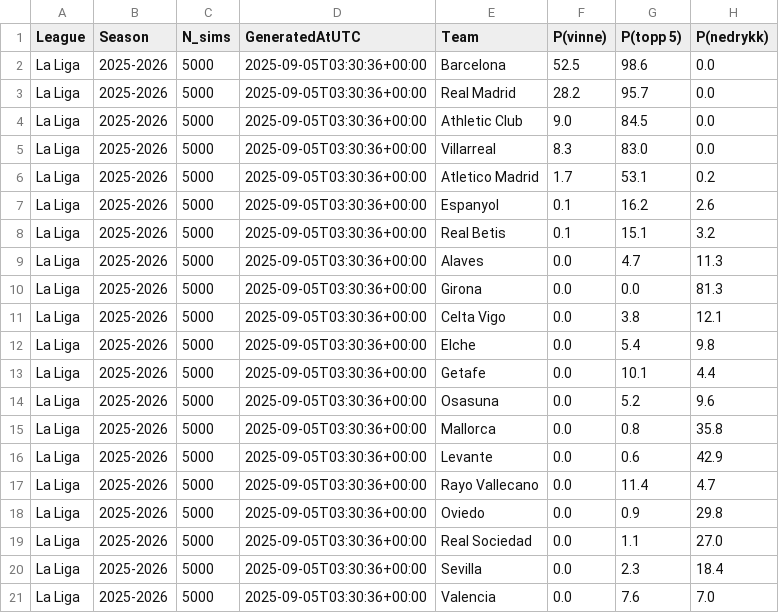
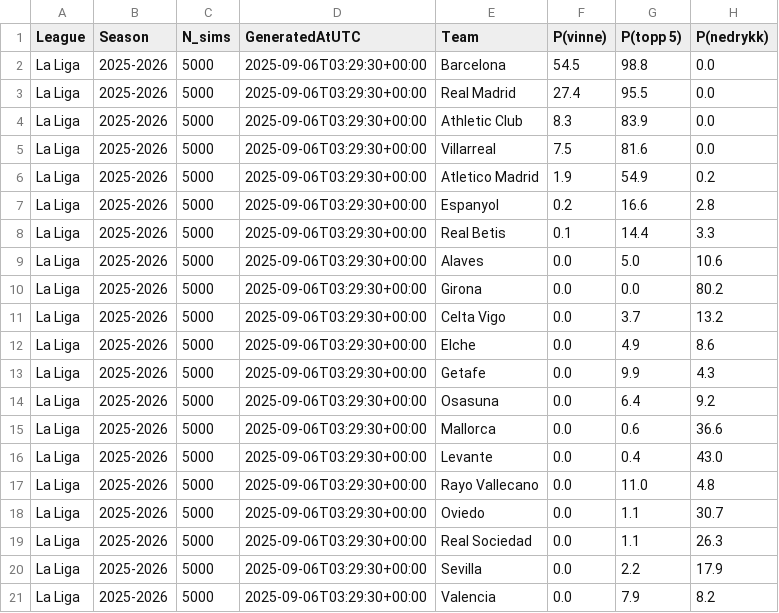
Before and after one commit to SindreUlsaker/Football_prediction, a CSV file: data/processed/simulations/la_liga_sim.csv, drawn as a sheet.

```diff
--- a/data/processed/simulations/la_liga_sim.csv
+++ b/data/processed/simulations/la_liga_sim.csv
@@ -1,21 +1,21 @@
 League,Season,N_sims,GeneratedAtUTC,Team,P(vinne),P(topp 5),P(nedrykk)
-La Liga,2025-2026,5000,2025-09-05T03:30:36+00:00,Barcelona,52.5,98.6,0.0
-La Liga,2025-2026,5000,2025-09-05T03:30:36+00:00,Real Madrid,28.2,95.7,0.0
-La Liga,2025-2026,5000,2025-09-05T03:30:36+00:00,Athletic Club,9.0,84.5,0.0
-La Liga,2025-2026,5000,2025-09-05T03:30:36+00:00,Villarreal,8.3,83.0,0.0
-La Liga,2025-2026,5000,2025-09-05T03:30:36+00:00,Atletico Madrid,1.7,53.1,0.2
-La Liga,2025-2026,5000,2025-09-05T03:30:36+00:00,Espanyol,0.1,16.2,2.6
-La Liga,2025-2026,5000,2025-09-05T03:30:36+00:00,Real Betis,0.1,15.1,3.2
-La Liga,2025-2026,5000,2025-09-05T03:30:36+00:00,Alaves,0.0,4.7,11.3
-La Liga,2025-2026,5000,2025-09-05T03:30:36+00:00,Girona,0.0,0.0,81.3
-La Liga,2025-2026,5000,2025-09-05T03:30:36+00:00,Celta Vigo,0.0,3.8,12.1
-La Liga,2025-2026,5000,2025-09-05T03:30:36+00:00,Elche,0.0,5.4,9.8
-La Liga,2025-2026,5000,2025-09-05T03:30:36+00:00,Getafe,0.0,10.1,4.4
-La Liga,2025-2026,5000,2025-09-05T03:30:36+00:00,Osasuna,0.0,5.2,9.6
-La Liga,2025-2026,5000,2025-09-05T03:30:36+00:00,Mallorca,0.0,0.8,35.8
-La Liga,2025-2026,5000,2025-09-05T03:30:36+00:00,Levante,0.0,0.6,42.9
-La Liga,2025-2026,5000,2025-09-05T03:30:36+00:00,Rayo Vallecano,0.0,11.4,4.7
-La Liga,2025-2026,5000,2025-09-05T03:30:36+00:00,Oviedo,0.0,0.9,29.8
-La Liga,2025-2026,5000,2025-09-05T03:30:36+00:00,Real Sociedad,0.0,1.1,27.0
-La Liga,2025-2026,5000,2025-09-05T03:30:36+00:00,Sevilla,0.0,2.3,18.4
-La Liga,2025-2026,5000,2025-09-05T03:30:36+00:00,Valencia,0.0,7.6,7.0
+La Liga,2025-2026,5000,2025-09-06T03:29:30+00:00,Barcelona,54.5,98.8,0.0
+La Liga,2025-2026,5000,2025-09-06T03:29:30+00:00,Real Madrid,27.4,95.5,0.0
+La Liga,2025-2026,5000,2025-09-06T03:29:30+00:00,Athletic Club,8.3,83.9,0.0
+La Liga,2025-2026,5000,2025-09-06T03:29:30+00:00,Villarreal,7.5,81.6,0.0
+La Liga,2025-2026,5000,2025-09-06T03:29:30+00:00,Atletico Madrid,1.9,54.9,0.2
+La Liga,2025-2026,5000,2025-09-06T03:29:30+00:00,Espanyol,0.2,16.6,2.8
+La Liga,2025-2026,5000,2025-09-06T03:29:30+00:00,Real Betis,0.1,14.4,3.3
+La Liga,2025-2026,5000,2025-09-06T03:29:30+00:00,Alaves,0.0,5.0,10.6
+La Liga,2025-2026,5000,2025-09-06T03:29:30+00:00,Girona,0.0,0.0,80.2
+La Liga,2025-2026,5000,2025-09-06T03:29:30+00:00,Celta Vigo,0.0,3.7,13.2
+La Liga,2025-2026,5000,2025-09-06T03:29:30+00:00,Elche,0.0,4.9,8.6
+La Liga,2025-2026,5000,2025-09-06T03:29:30+00:00,Getafe,0.0,9.9,4.3
+La Liga,2025-2026,5000,2025-09-06T03:29:30+00:00,Osasuna,0.0,6.4,9.2
+La Liga,2025-2026,5000,2025-09-06T03:29:30+00:00,Mallorca,0.0,0.6,36.6
+La Liga,2025-2026,5000,2025-09-06T03:29:30+00:00,Levante,0.0,0.4,43.0
+La Liga,2025-2026,5000,2025-09-06T03:29:30+00:00,Rayo Vallecano,0.0,11.0,4.8
+La Liga,2025-2026,5000,2025-09-06T03:29:30+00:00,Oviedo,0.0,1.1,30.7
+La Liga,2025-2026,5000,2025-09-06T03:29:30+00:00,Real Sociedad,0.0,1.1,26.3
+La Liga,2025-2026,5000,2025-09-06T03:29:30+00:00,Sevilla,0.0,2.2,17.9
+La Liga,2025-2026,5000,2025-09-06T03:29:30+00:00,Valencia,0.0,7.9,8.2
```
Also changed, not shown: data/processed/simulations/bundesliga_sim.csv, data/processed/simulations/ligue_1_sim.csv, 2 other files.
